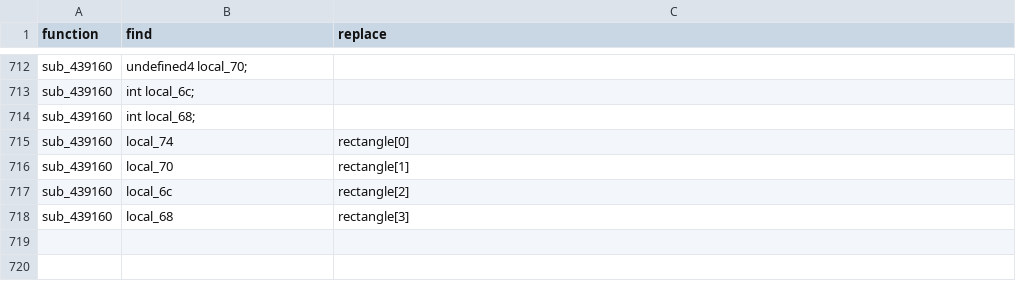
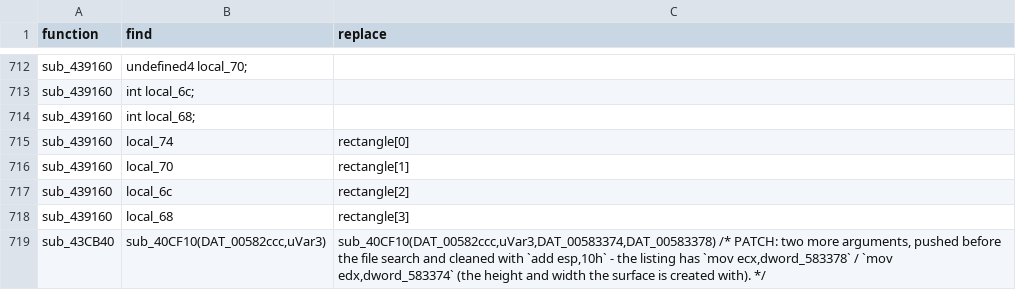
Before and after one commit to iamBVC/ENG-Reverse-Engineering, a CSV file: REVERSED/src_generated/bulk_patches.csv, drawn as a sheet; only a part is shown, gaps mark what is left out.

```diff
--- a/REVERSED/src_generated/bulk_patches.csv
+++ b/REVERSED/src_generated/bulk_patches.csv
@@ -1023 +1023,2 @@ sub_439160,local_6c,rectangle[2]
 sub_439160,local_68,rectangle[3]
+sub_43CB40,"sub_40CF10(DAT_00582ccc,uVar3)","sub_40CF10(DAT_00582ccc,uVar3,DAT_00583374,DAT_00583378)   /* PATCH: two more arguments, pushed before the file search and cleaned with `add esp,10h` - the listing has `mov ecx,dword_583378` / `mov edx,dword_583374` (the height and width the surface is created with). */"
```
Also changed, not shown: REVERSED/src_generated/type_overrides.csv, 3 other files.
